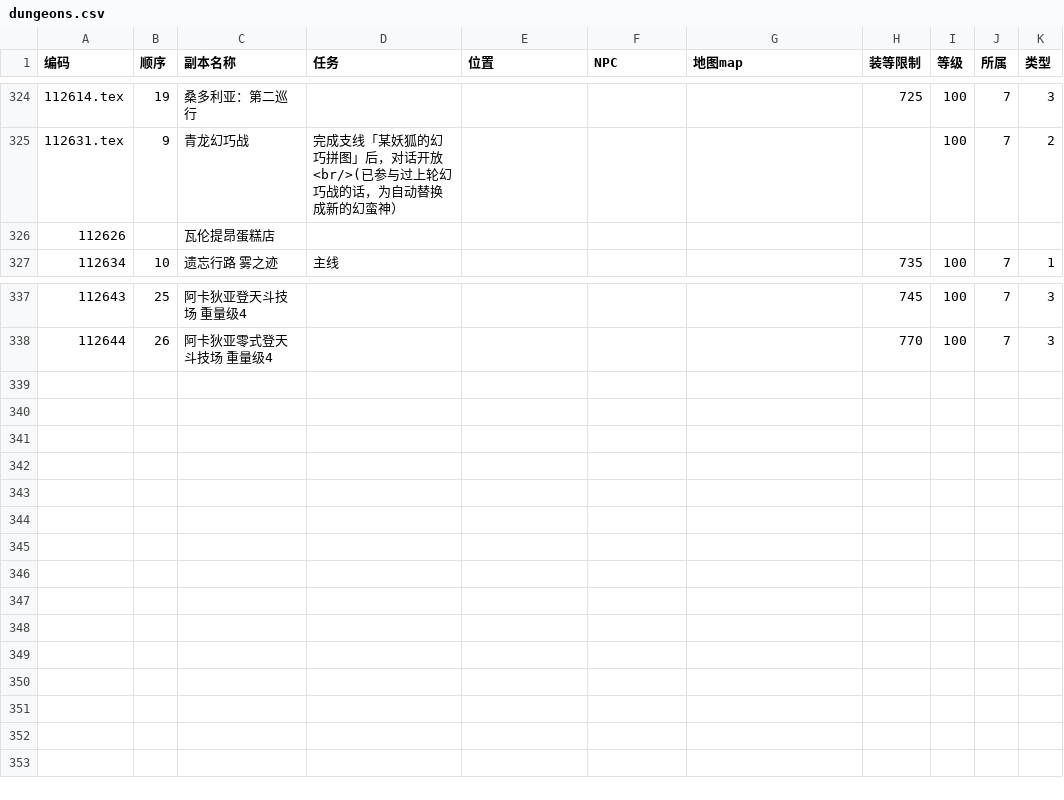
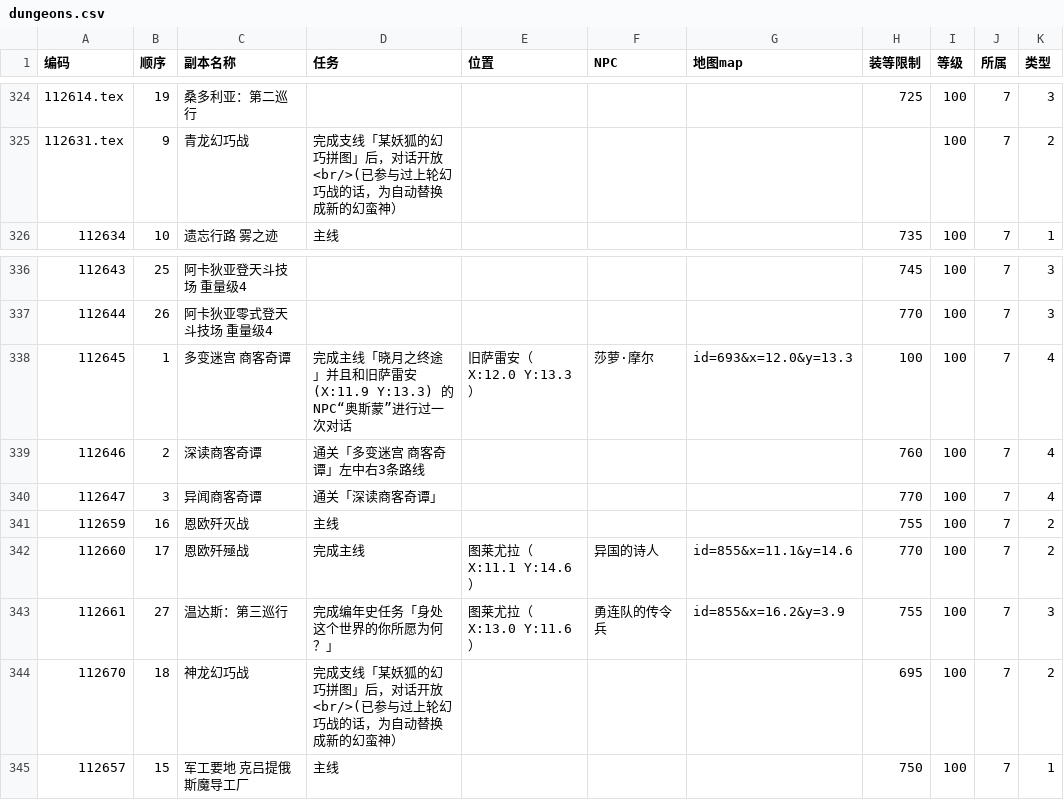
Before and after one commit to ffxiv-cn/tools.ffxiv.cn, a CSV file: lajipai/csv/dungeons.csv, drawn as a sheet; only a part is shown, gaps mark what is left out.

```diff
--- a/lajipai/csv/dungeons.csv
+++ b/lajipai/csv/dungeons.csv
@@ -325,3 +325,2 @@
 112631.tex,9,青龙幻巧战,完成支线「某妖狐的幻巧拼图」后，对话开放<br/>(已参与过上轮幻巧战的话，为自动替换成新的幻蛮神）,,,,,100,7,2
-112626,,瓦伦提昂蛋糕店,,,,,,,,
 112634,10,遗忘行路 雾之迹,主线,,,,735,100,7,1
@@ -338 +337,9 @@
 112644,26,阿卡狄亚零式登天斗技场 重量级4,,,,,770,100,7,3
+112645,1,多变迷宫 商客奇谭,完成主线「晓月之终途」并且和旧萨雷安 (X:11.9 Y:13.3) 的NPC“奥斯蒙”进行过一次对话,旧萨雷安（X:12.0 Y:13.3）,莎萝·摩尔,id=693&x=12.0&y=13.3,100,100,7,4
+112646,2,深读商客奇谭,通关「多变迷宫 商客奇谭」左中右3条路线,,,,760,100,7,4
+112647,3,异闻商客奇谭,通关「深读商客奇谭」,,,,770,100,7,4
+112659,16,恩欧歼灭战,主线,,,,755,100,7,2
+112660,17,恩欧歼殛战,完成主线,图莱尤拉（X:11.1 Y:14.6）,异国的诗人,id=855&x=11.1&y=14.6,770,100,7,2
+112661,27,温达斯：第三巡行,完成编年史任务「身处这个世界的你所愿为何？」,图莱尤拉（X:13.0 Y:11.6）,勇连队的传令兵,id=855&x=16.2&y=3.9,755,100,7,3
+112670,18,神龙幻巧战,完成支线「某妖狐的幻巧拼图」后，对话开放<br/>(已参与过上轮幻巧战的话，为自动替换成新的幻蛮神）,,,,695,100,7,2
+112657,15,军工要地 克吕提俄斯魔导工厂,主线,,,,750,100,7,1
```
Also changed, not shown: lajipai/csv/qianting1.csv.
